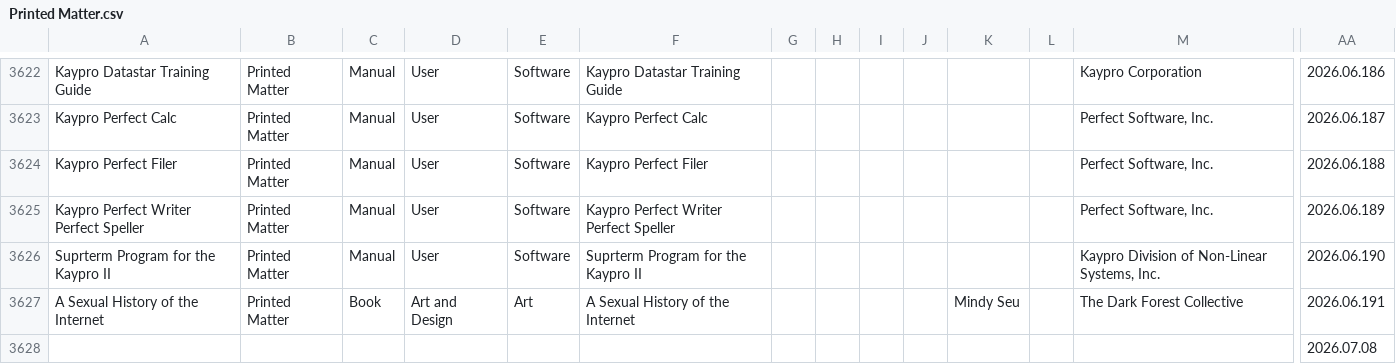
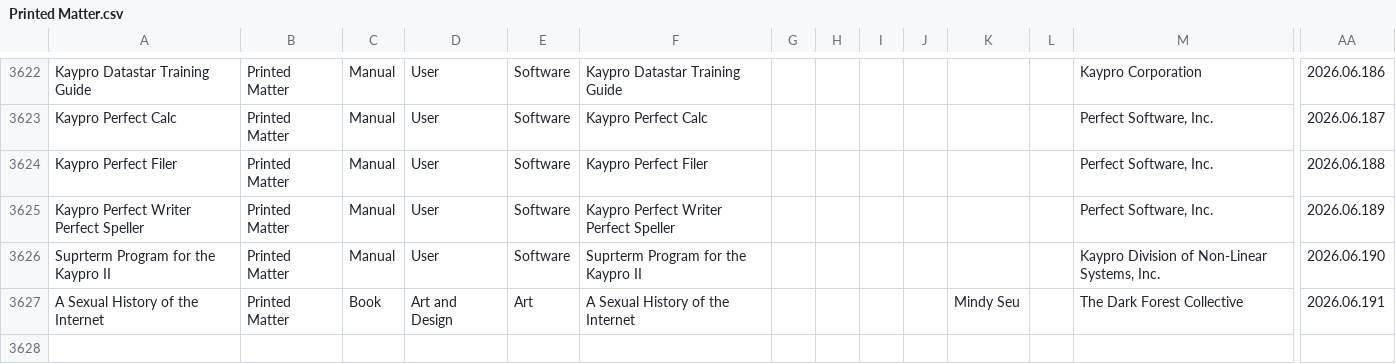
Before and after one commit to MediaArchaeologyLab/MAL_catalogue, a CSV file: Printed Matter.csv, drawn as a sheet; only a part is shown, gaps mark what is left out; rows hold the shown columns only; the diff names each change by its address in the sheet, - before the commit and + after, or states it on an @@ line.

Commit message:
Add files via upload

```diff
--- a/Printed Matter.csv
+++ b/Printed Matter.csv
-row 3628:  |  |  |  |  |  |  |  |  |  |  |  |  | 2026.07.08
```
